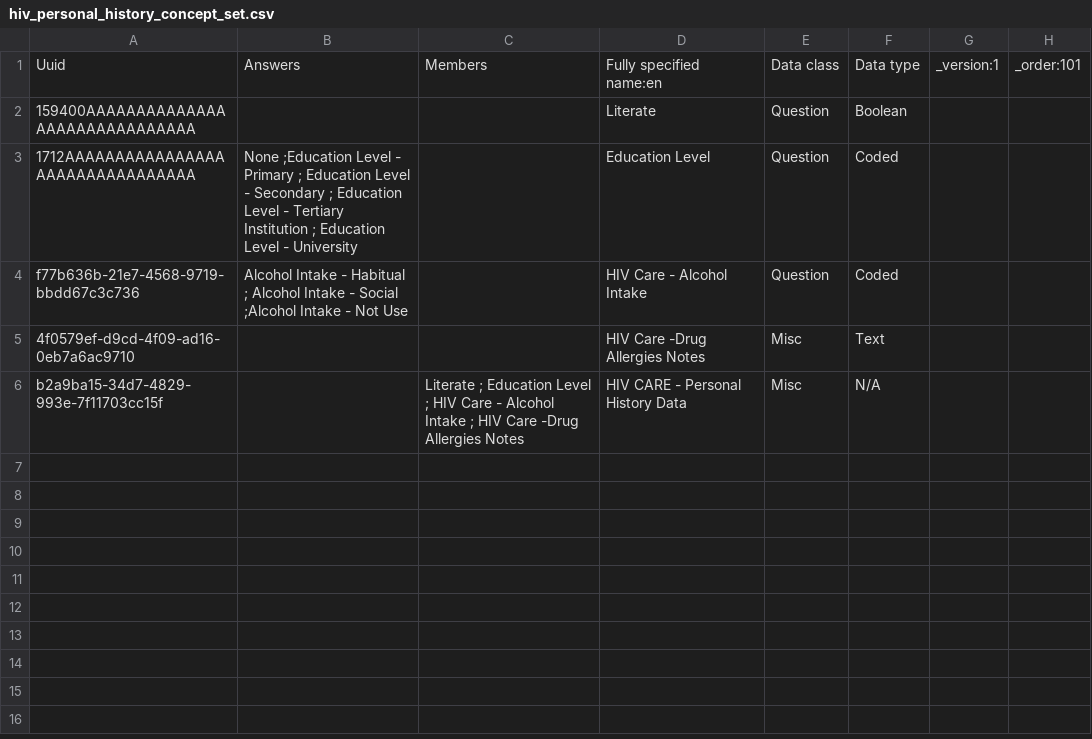
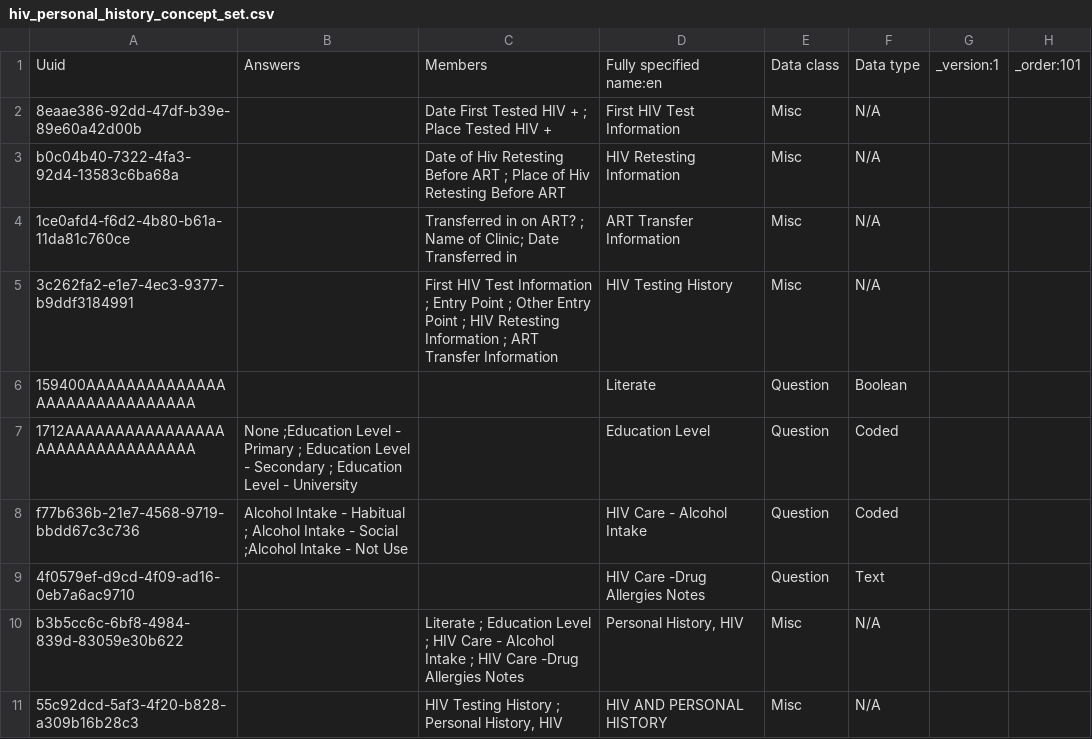
Before and after one commit to IntelliSOFT-Consulting/kspras_metadata, a CSV file: configuration/concepts/hiv_personal_history_concept_set.csv, drawn as a sheet.

```diff
--- a/configuration/concepts/hiv_personal_history_concept_set.csv
+++ b/configuration/concepts/hiv_personal_history_concept_set.csv
@@ -1,6 +1,11 @@
 Uuid,Answers,Members,Fully specified name:en,Data class,Data type,_version:1,_order:101
+8eaae386-92dd-47df-b39e-89e60a42d00b,,Date First Tested HIV +  ; Place Tested HIV +  ,First HIV Test Information,Misc,N/A,,
+b0c04b40-7322-4fa3-92d4-13583c6ba68a,,Date of Hiv Retesting Before ART ;  Place of Hiv Retesting Before ART,HIV Retesting Information,Misc,N/A,,
+1ce0afd4-f6d2-4b80-b61a-11da81c760ce,,Transferred in on ART? ; Name of Clinic; Date Transferred in,ART Transfer Information,Misc,N/A,,
+3c262fa2-e1e7-4ec3-9377-b9ddf3184991,,First HIV Test Information ;  Entry Point ; Other Entry Point ; HIV Retesting Information ; ART Transfer Information,HIV Testing History,Misc,N/A,,
 159400AAAAAAAAAAAAAAAAAAAAAAAAAAAAAA,,,Literate,Question,Boolean,,
-1712AAAAAAAAAAAAAAAAAAAAAAAAAAAAAAAA,None ;Education Level - Primary ; Education Level - Secondary ; Education Level - Tertiary Institution ; Education Level - University,,Education Level,Question,Coded,,
+1712AAAAAAAAAAAAAAAAAAAAAAAAAAAAAAAA,None ;Education Level - Primary ; Education Level - Secondary ; Education Level - University,,Education Level,Question,Coded,,
 f77b636b-21e7-4568-9719-bbdd67c3c736,Alcohol Intake - Habitual ; Alcohol Intake - Social ;Alcohol Intake - Not Use,,HIV Care - Alcohol Intake,Question,Coded,,
-4f0579ef-d9cd-4f09-ad16-0eb7a6ac9710,,,HIV Care -Drug Allergies Notes,Misc,Text,,
-b2a9ba15-34d7-4829-993e-7f11703cc15f,,Literate ; Education Level ; HIV Care - Alcohol Intake ; HIV Care -Drug Allergies Notes,HIV CARE - Personal History Data,Misc,N/A,,
+4f0579ef-d9cd-4f09-ad16-0eb7a6ac9710,,,HIV Care -Drug Allergies Notes,Question,Text,,
+b3b5cc6c-6bf8-4984-839d-83059e30b622,,Literate ; Education Level ; HIV Care - Alcohol Intake ; HIV Care -Drug Allergies Notes,"Personal History, HIV",Misc,N/A,,
+55c92dcd-5af3-4f20-b828-a309b16b28c3,,"HIV Testing History ; Personal History, HIV",HIV AND PERSONAL HISTORY,Misc,N/A,,
```
Also changed, not shown: configuration/concepts/hiv_personal_history_concepts.csv.
